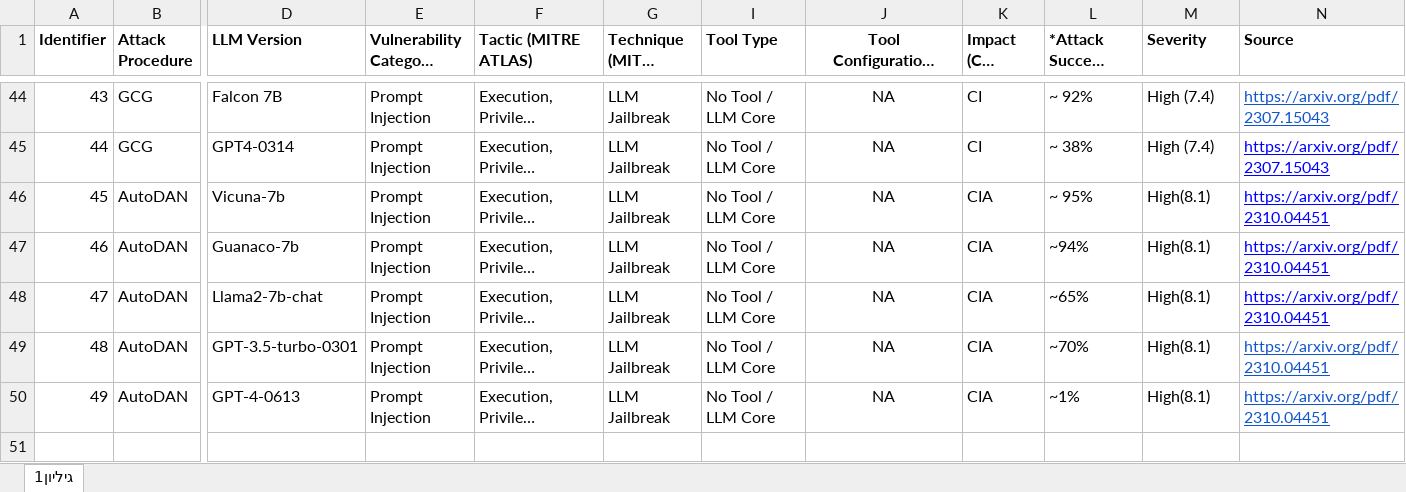
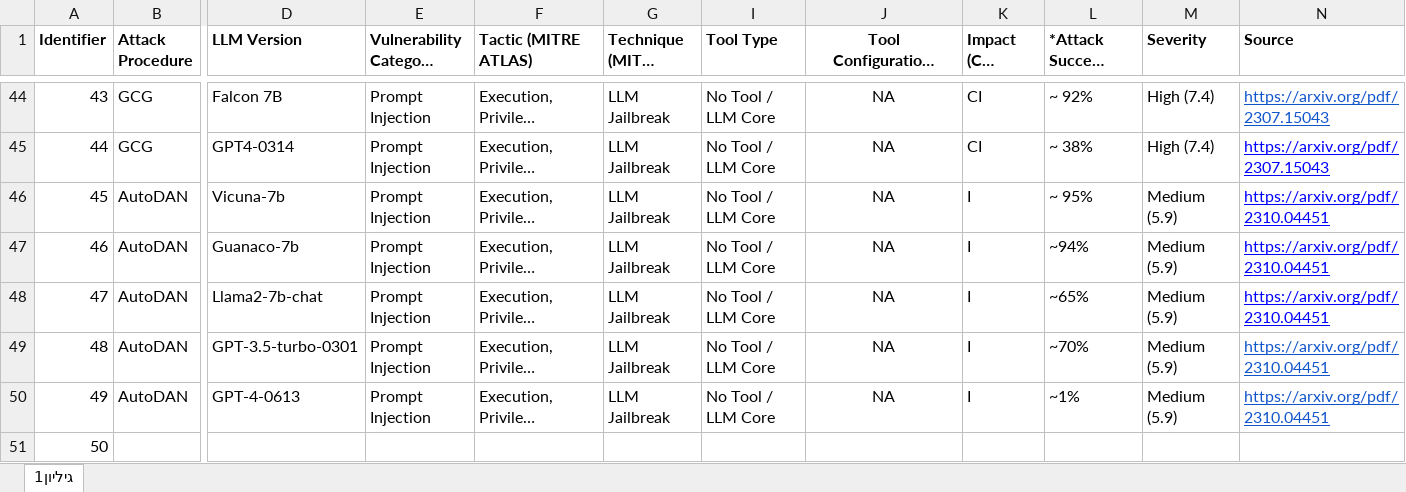
Before and after one commit to atagacsac/LVD, an Excel workbook: LVD.xlsx, sheet גיליון1, drawn as a sheet; only a part is shown, gaps mark what is left out; long unchanged cells end in …; values as stored, in another font and other column widths than the file's, no borders; conditional formats not drawn; rows hold the shown columns only; the diff covers the shown part only; the diff names each change by its address in the sheet, - before the commit and + after, or states it on an @@ line.

```diff
--- a/LVD.xlsx (sheet גיליון1)
+++ b/LVD.xlsx (sheet גיליון1)
-K46:K50 (Impact (CIA Triad)): CIA
+K46:K50 (Impact (CIA Triad)): I
-M46:M50 (Severity): High(8.1)
+M46:M50 (Severity): Medium (5.9)
+row 51: 50
```
Also changed, not shown: 35 edited cells elsewhere in this sheet.
